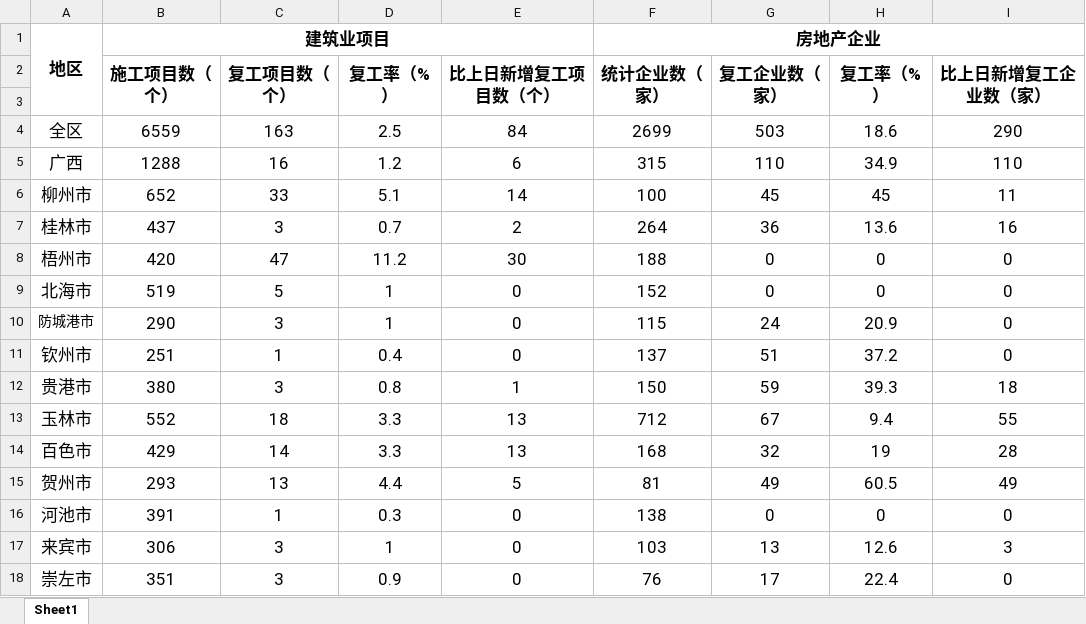
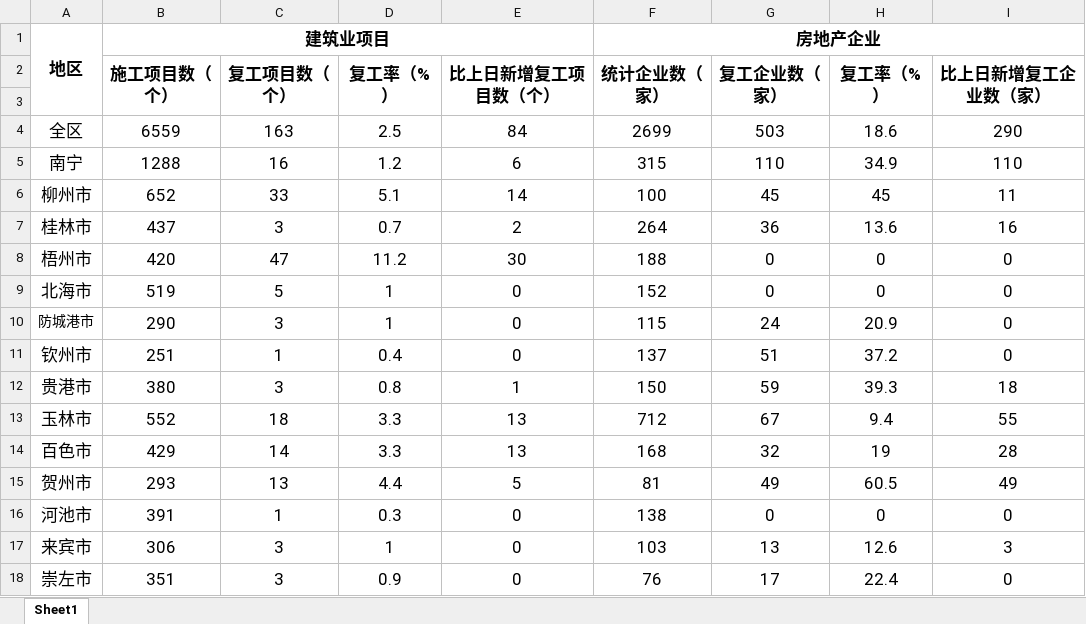
Before and after one commit to syyuan14/echarts_demo, an Excel workbook: uploadFile/excels/广西建筑业项目和房地产企业复工情况表.xlsx, sheet Sheet1, drawn as a sheet; values as stored, in another font and other column widths than the file's, no borders; the diff names each change by its address in the sheet, - before the commit and + after, or states it on an @@ line.

```diff
--- a/uploadFile/excels/广西建筑业项目和房地产企业复工情况表.xlsx (sheet Sheet1)
+++ b/uploadFile/excels/广西建筑业项目和房地产企业复工情况表.xlsx (sheet Sheet1)
-A5: 广西
+A5: 南宁
```
Also changed, not shown: 3 other files.
